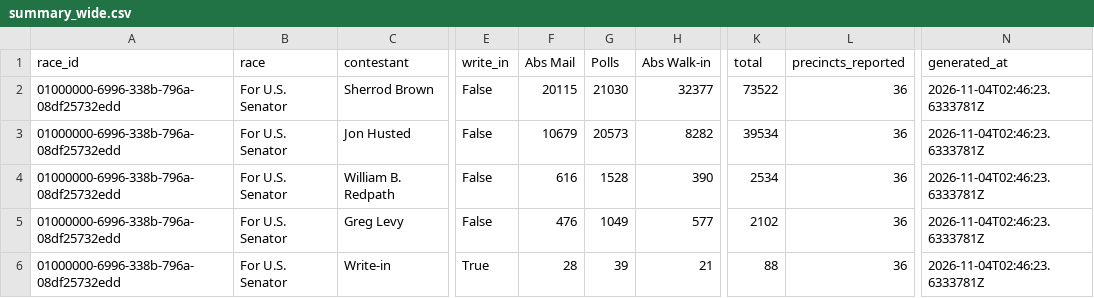
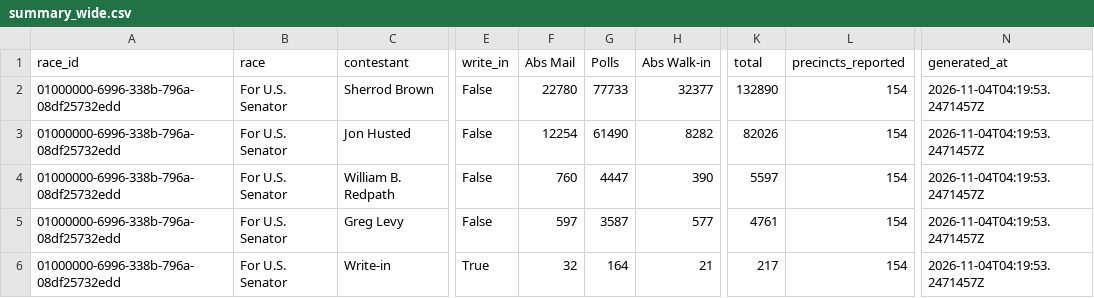
Before and after one commit to dscarvalone/scrapers2026, a CSV file: counties/summit/data/summary_wide.csv, drawn as a sheet; only a part is shown, gaps mark what is left out; the diff names each change by its address in the sheet, - before the commit and + after, or states it on an @@ line.

```diff
--- a/counties/summit/data/summary_wide.csv
+++ b/counties/summit/data/summary_wide.csv
-F2 (Abs Mail): 20115
+F2 (Abs Mail): 22780
-G2 (Polls): 21030
+G2 (Polls): 77733
-K2 (total): 73522
+K2 (total): 132890
-L2:L6 (precincts_reported): 36
+L2:L6 (precincts_reported): 154
-N2:N6 (generated_at): 2026-11-04T02:46:23.6333781Z
+N2:N6 (generated_at): 2026-11-04T04:19:53.2471457Z
-F3 (Abs Mail): 10679
+F3 (Abs Mail): 12254
-G3 (Polls): 20573
+G3 (Polls): 61490
-K3 (total): 39534
+K3 (total): 82026
-F4 (Abs Mail): 616
+F4 (Abs Mail): 760
-G4 (Polls): 1528
+G4 (Polls): 4447
-K4 (total): 2534
+K4 (total): 5597
-F5 (Abs Mail): 476
+F5 (Abs Mail): 597
-G5 (Polls): 1049
+G5 (Polls): 3587
-K5 (total): 2102
+K5 (total): 4761
-F6 (Abs Mail): 28
+F6 (Abs Mail): 32
-G6 (Polls): 39
+G6 (Polls): 164
-K6 (total): 88
+K6 (total): 217
```
Also changed, not shown: counties/cuyahoga/data/summary_wide.csv, counties/franklin/data/summary_wide.csv, 5 other files.
